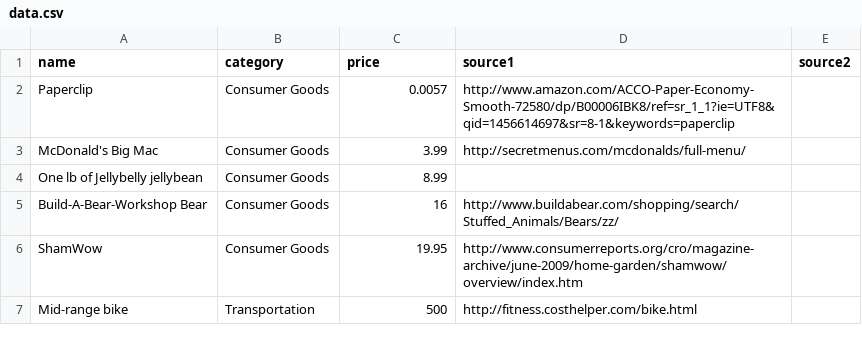
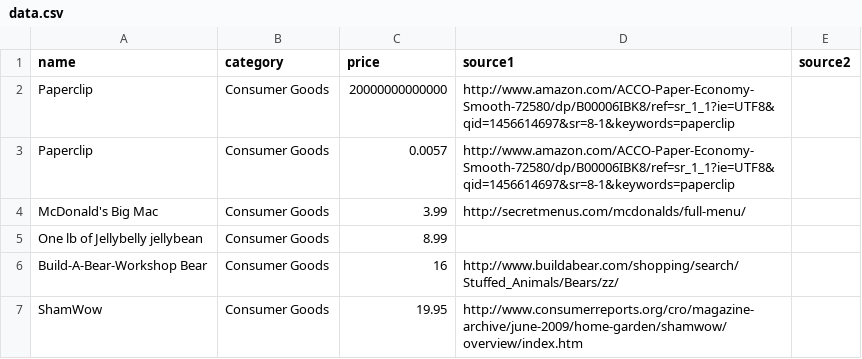
Before and after one commit to kevinschaich/debt, a CSV file: data.csv, drawn as a sheet; only a part is shown; the shorter side is filled out with more unchanged rows.

```diff
--- a/data.csv
+++ b/data.csv
@@ -1,2 +1,3 @@
 name,category,price,source1,source2
+Paperclip,Consumer Goods,20000000000000,http://www.amazon.com/ACCO-Paper-Economy-Smooth-72580/dp/B00006IBK8/ref=sr_1_1?ie=UTF8&qid=1456614697&sr=8-1&keywords=paperclip,
 Paperclip,Consumer Goods,0.0057,http://www.amazon.com/ACCO-Paper-Economy-Smooth-72580/dp/B00006IBK8/ref=sr_1_1?ie=UTF8&qid=1456614697&sr=8-1&keywords=paperclip,
```
Also changed, not shown: 1 other file.
